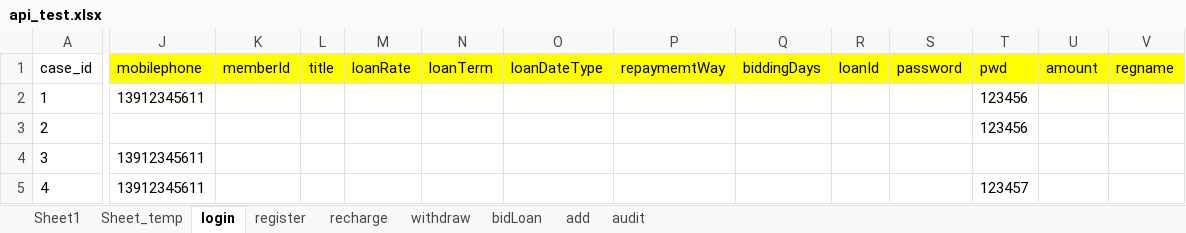
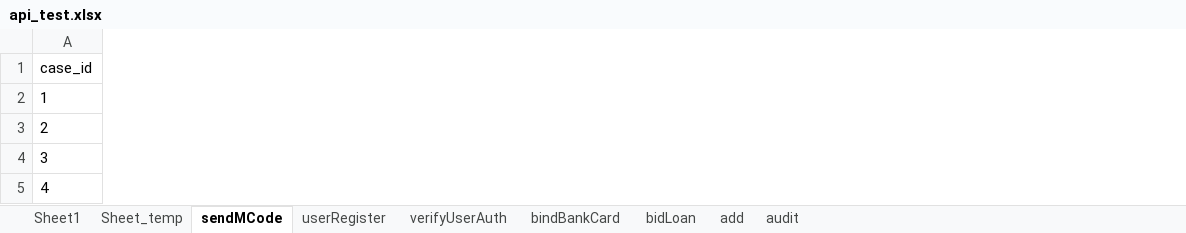
Before and after one commit to julystone/keyou, an Excel workbook: package_401/data/api_test.xlsx, sheet sendMCode, drawn as a sheet; only a part is shown, gaps mark what is left out; values as stored, in another font and other column widths than the file's, no borders; removed rows and columns are numbered as before the commit, all else as after; the diff covers the shown part only; the diff names each change by its address in the sheet, - before the commit and + after, or states it on an @@ line.

```diff
--- a/package_401/data/api_test.xlsx (sheet sendMCode)
+++ b/package_401/data/api_test.xlsx (sheet sendMCode)
-sheet tab: login
+sheet tab: sendMCode
-sheet tab: register
+sheet tab: userRegister
-sheet tab: recharge
+sheet tab: verifyUserAuth
-sheet tab: withdraw
+sheet tab: bindBankCard
-column J (mobilephone), rows 2-5: 13912345611 |  | 13912345611 | 13912345611
-column K (memberId), empty
-column L (title), empty
-column M (loanRate), empty
-column N (loanTerm), empty
-column O (loanDateType), empty
-column P (repaymemtWay), empty
-column Q (biddingDays), empty
-column R (loanId), empty
-column S (password), empty
-column T (pwd), rows 2-5: 123456 | 123456 |  | 123457
-column U (amount), empty
-column V (regname), empty
```
Also changed, not shown: 5 added columns, 4 removed columns and 26 edited cells elsewhere in this sheet, sheet userRegister, 42 other files.
